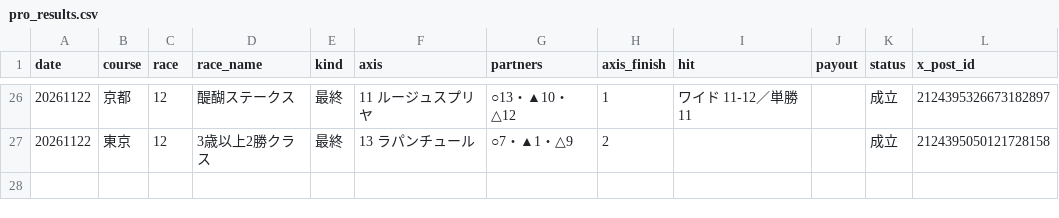
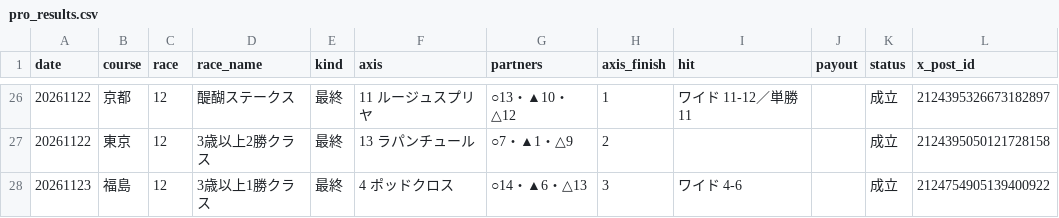
Before and after one commit to mtezoro-hash/keiba-picks, a CSV file: pro_results.csv, drawn as a sheet; only a part is shown, gaps mark what is left out.

Commit message:
当たり速報 20261123 福島12R（JRA公式）

```diff
--- a/pro_results.csv
+++ b/pro_results.csv
@@ -27 +27,2 @@ date,course,race,race_name,kind,axis,partners,axis_finish,hit,payout,status,x_po
 20261122,東京,12,3歳以上2勝クラス,最終,13 ラパンチュール,○7・▲1・△9,2,,,成立,2124395050121728158
+20261123,福島,12,3歳以上1勝クラス,最終,4 ポッドクロス,○14・▲6・△13,3,ワイド 4-6,,成立,2124754905139400922
```
